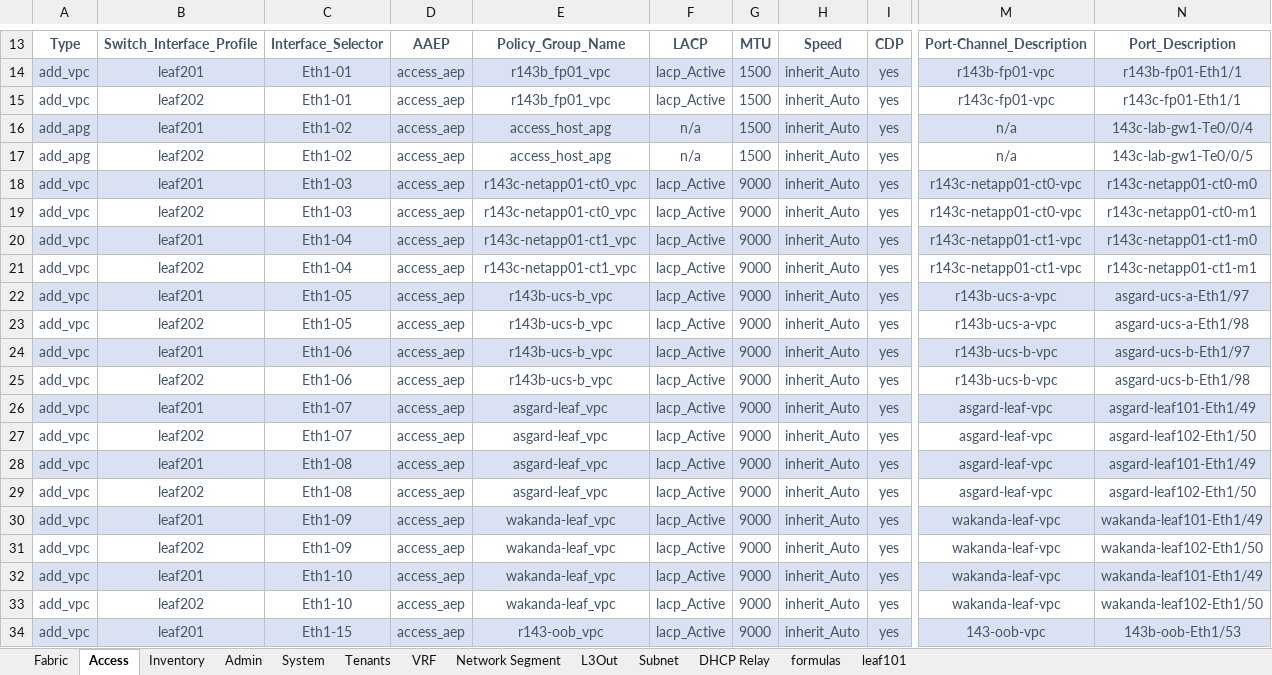
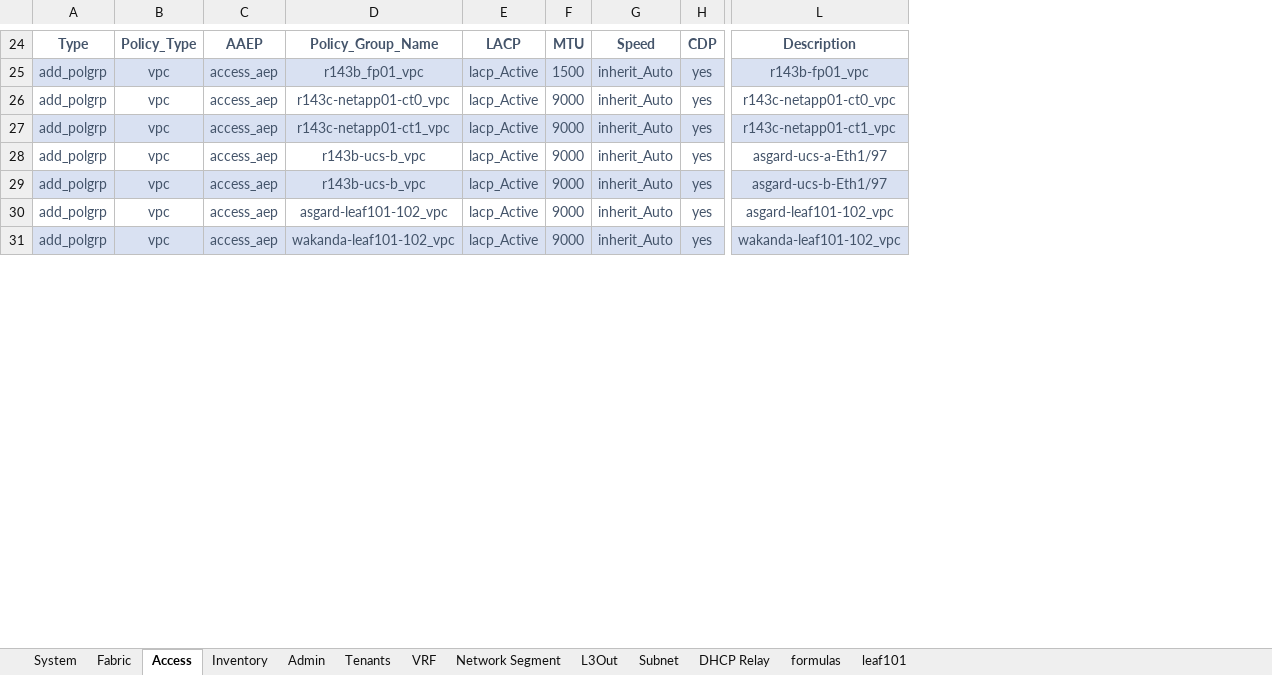
Before and after one commit to scotttyso/iac, an Excel workbook: Input-Spreadsheet.xlsx, sheet Access, drawn as a sheet; only a part is shown, gaps mark what is left out; values as stored, in another font and other column widths than the file's, no borders; removed rows and columns are numbered as before the commit, all else as after; rows hold the shown columns only; the diff covers the shown part only; the diff names each change by its address in the sheet, - before the commit and + after, or states it on an @@ line.

Commit message:
Added Support for Switch Inventory

```diff
--- a/Input-Spreadsheet.xlsx (sheet Access)
+++ b/Input-Spreadsheet.xlsx (sheet Access)
@@ sheet tab order changed: System | Fabric | Access | Inventory | Admin | Tenants | VRF | Network Segment | L3Out | Subnet | DHCP Relay | formulas | leaf101 @@
-column A, rows 13-14: Type | add_vpc; row 18: add_vpc; rows 21-23: all add_vpc; row 26: add_vpc; row 30: add_vpc
-column B, rows 13-14: Switch_Interface_Profile | leaf201; row 18: leaf201; rows 21-23: leaf202 | leaf201 | leaf202; row 26: leaf201; row 30: leaf201
-column C, rows 13-14: Interface_Selector | Eth1-01; row 18: Eth1-03; rows 21-23: Eth1-04 | Eth1-05 | Eth1-05; row 26: Eth1-07; row 30: Eth1-09
+column A, rows 24-31: Type | add_polgrp | add_polgrp | add_polgrp | add_polgrp | add_polgrp | add_polgrp | add_polgrp
+column B, rows 24-31: Policy_Type | vpc | vpc | vpc | vpc | vpc | vpc | vpc
-column M, rows 13-14: Port-Channel_Description | r143b-fp01-vpc; row 18: r143c-netapp01-ct0-vpc; rows 21-23: r143c-netapp01-ct1-vpc | r143b-ucs-a-vpc | r143b-ucs-a-vpc; row 26: asgard-leaf-vpc; row 30: wakanda-leaf-vpc
-column N, rows 13-14: Port_Description | r143b-fp01-Eth1/1; row 18: r143c-netapp01-ct0-m0; rows 21-23: r143c-netapp01-ct1-m1 | asgard-ucs-a-Eth1/97 | asgard-ucs-a-Eth1/98; row 26: asgard-leaf101-Eth1/49; row 30: wakanda-leaf101-Eth1/49
+column L, rows 24-31: Description | r143b-fp01_vpc | r143c-netapp01-ct0_vpc | r143c-netapp01-ct1_vpc | asgard-ucs-a-Eth1/97 | asgard-ucs-b-Eth1/97 | asgard-leaf101-102_vpc | wakanda-leaf101-102_vpc
-row 15: add_vpc | leaf202 | Eth1-01 | access_aep | r143b_fp01_vpc | lacp_Active | 1500 | inherit_Auto | yes | r143c-fp01-vpc | r143c-fp01-Eth1/1
-row 16: add_apg | leaf201 | Eth1-02 | access_aep | access_host_apg | n/a | 1500 | inherit_Auto | yes | n/a | 143c-lab-gw1-Te0/0/4
-row 17: add_apg | leaf202 | Eth1-02 | access_aep | access_host_apg | n/a | 1500 | inherit_Auto | yes | n/a | 143c-lab-gw1-Te0/0/5
-C26:H26 fill: #D9E1F2
+C26:H26 fill: none
-row 19: add_vpc | leaf202 | Eth1-03 | access_aep | r143c-netapp01-ct0_vpc | lacp_Active | 9000 | inherit_Auto | yes | r143c-netapp01-ct0-vpc | r143c-netapp01-ct0-m1
-row 20: add_vpc | leaf201 | Eth1-04 | access_aep | r143c-netapp01-ct1_vpc | lacp_Active | 9000 | inherit_Auto | yes | r143c-netapp01-ct1-vpc | r143c-netapp01-ct1-m0
-C27:H27 fill: none
+C27:H27 fill: #D9E1F2
-C28:H28 fill: #D9E1F2
+C28:H28 fill: none
-C29:H29 fill: none
+C29:H29 fill: #D9E1F2
-row 24: add_vpc | leaf201 | Eth1-06 | access_aep | r143b-ucs-b_vpc | lacp_Active | 9000 | inherit_Auto | yes | r143b-ucs-b-vpc | asgard-ucs-b-Eth1/97
-row 25: add_vpc | leaf202 | Eth1-06 | access_aep | r143b-ucs-b_vpc | lacp_Active | 9000 | inherit_Auto | yes | r143b-ucs-b-vpc | asgard-ucs-b-Eth1/98
-C30:H30 fill: #D9E1F2
+C30:H30 fill: none
-D30: asgard-leaf_vpc
+D30: asgard-leaf101-102_vpc
-row 27: add_vpc | leaf202 | Eth1-07 | access_aep | asgard-leaf_vpc | lacp_Active | 9000 | inherit_Auto | yes | asgard-leaf-vpc | asgard-leaf102-Eth1/50
-row 28: add_vpc | leaf201 | Eth1-08 | access_aep | asgard-leaf_vpc | lacp_Active | 9000 | inherit_Auto | yes | asgard-leaf-vpc | asgard-leaf101-Eth1/49
-row 29: add_vpc | leaf202 | Eth1-08 | access_aep | asgard-leaf_vpc | lacp_Active | 9000 | inherit_Auto | yes | asgard-leaf-vpc | asgard-leaf102-Eth1/50
-D31: wakanda-leaf_vpc
+D31: wakanda-leaf101-102_vpc
-row 31: add_vpc | leaf202 | Eth1-09 | access_aep | wakanda-leaf_vpc | lacp_Active | 9000 | inherit_Auto | yes | wakanda-leaf-vpc | wakanda-leaf102-Eth1/50
-row 32: add_vpc | leaf201 | Eth1-10 | access_aep | wakanda-leaf_vpc | lacp_Active | 9000 | inherit_Auto | yes | wakanda-leaf-vpc | wakanda-leaf101-Eth1/49
-row 33: add_vpc | leaf202 | Eth1-10 | access_aep | wakanda-leaf_vpc | lacp_Active | 9000 | inherit_Auto | yes | wakanda-leaf-vpc | wakanda-leaf102-Eth1/50
-row 34: add_vpc | leaf201 | Eth1-15 | access_aep | r143-oob_vpc | lacp_Active | 9000 | inherit_Auto | yes | 143-oob-vpc | 143b-oob-Eth1/53
```
Also changed, not shown: 13 added rows, 5 removed rows, 21 edited cells and cell formats elsewhere in this sheet, sheet Inventory, sheet Admin, sheet leaf101, 13 other files.
